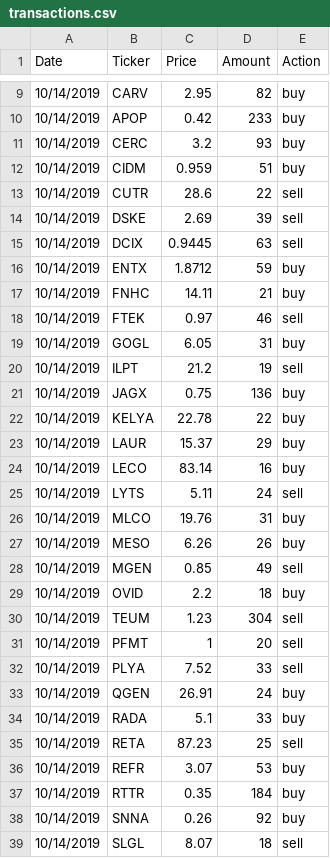
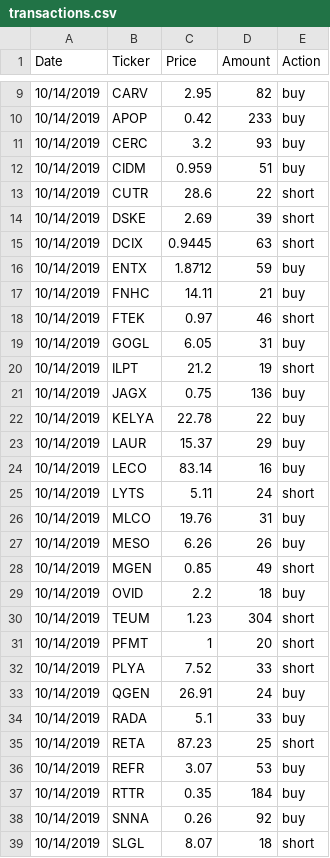
Before and after one commit to KevinJustinYu/Stock-Market-Analysis, a CSV file: csv_files/trading_algos/transactions.csv, drawn as a sheet; only a part is shown, gaps mark what is left out; the diff covers the shown part only.

```diff
--- a/csv_files/trading_algos/transactions.csv
+++ b/csv_files/trading_algos/transactions.csv
@@ -12,10 +12,10 @@ Date,Ticker,Price,Amount,Action
 10/14/2019,CIDM,0.959,51,buy
-10/14/2019,CUTR,28.6,22,sell
-10/14/2019,DSKE,2.69,39,sell
-10/14/2019,DCIX,0.9445,63,sell
+10/14/2019,CUTR,28.6,22,short
+10/14/2019,DSKE,2.69,39,short
+10/14/2019,DCIX,0.9445,63,short
 10/14/2019,ENTX,1.8712,59,buy
 10/14/2019,FNHC,14.11,21,buy
-10/14/2019,FTEK,0.97,46,sell
+10/14/2019,FTEK,0.97,46,short
 10/14/2019,GOGL,6.05,31,buy
-10/14/2019,ILPT,21.2,19,sell
+10/14/2019,ILPT,21.2,19,short
 10/14/2019,JAGX,0.75,136,buy
@@ -24,13 +24,13 @@ Date,Ticker,Price,Amount,Action
 10/14/2019,LECO,83.14,16,buy
-10/14/2019,LYTS,5.11,24,sell
+10/14/2019,LYTS,5.11,24,short
 10/14/2019,MLCO,19.76,31,buy
 10/14/2019,MESO,6.26,26,buy
-10/14/2019,MGEN,0.85,49,sell
+10/14/2019,MGEN,0.85,49,short
 10/14/2019,OVID,2.2,18,buy
-10/14/2019,TEUM,1.23,304,sell
-10/14/2019,PFMT,1,20,sell
-10/14/2019,PLYA,7.52,33,sell
+10/14/2019,TEUM,1.23,304,short
+10/14/2019,PFMT,1,20,short
+10/14/2019,PLYA,7.52,33,short
 10/14/2019,QGEN,26.91,24,buy
 10/14/2019,RADA,5.1,33,buy
-10/14/2019,RETA,87.23,25,sell
+10/14/2019,RETA,87.23,25,short
 10/14/2019,REFR,3.07,53,buy
@@ -38,2 +38,2 @@ Date,Ticker,Price,Amount,Action
 10/14/2019,SNNA,0.26,92,buy
-10/14/2019,SLGL,8.07,18,sell
+10/14/2019,SLGL,8.07,18,short
```
Also changed, not shown: 68 edited cells elsewhere in this file, 5 other files.
